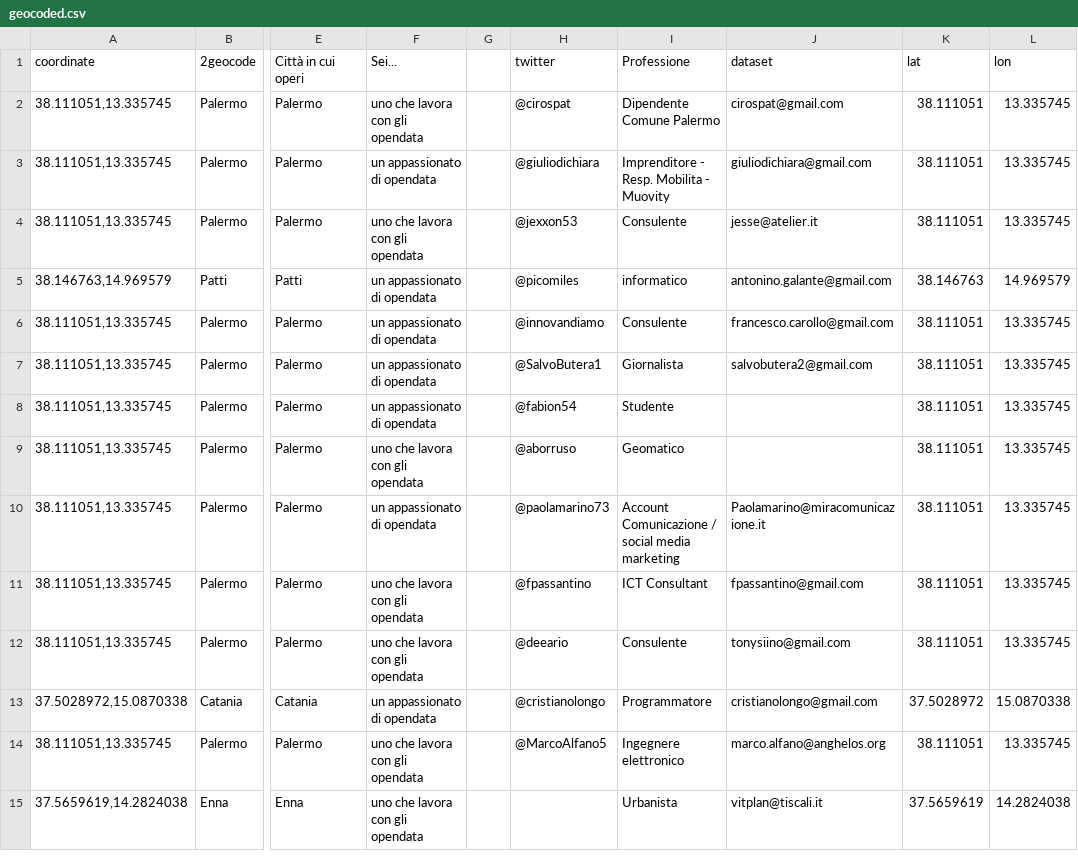
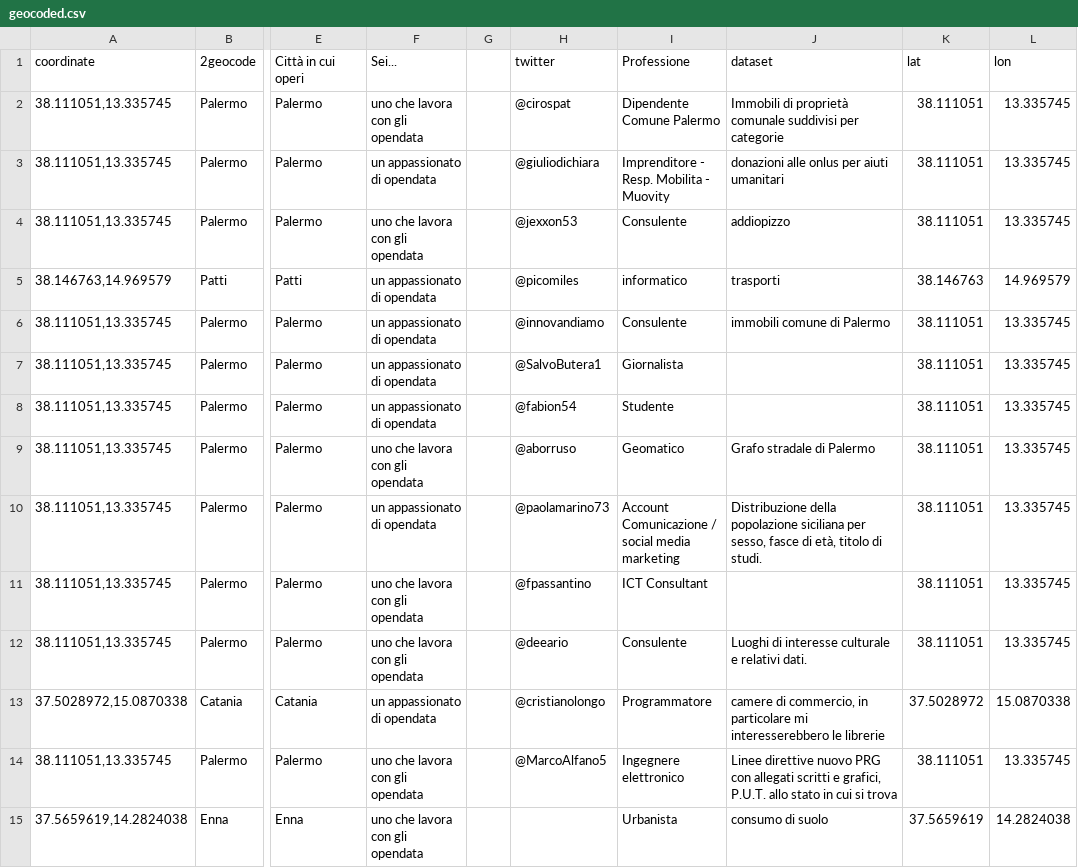
Before and after one commit to aborruso/stsmed, a CSV file: geocoded.csv, drawn as a sheet; only a part is shown, gaps mark what is left out; the diff covers the shown part only; the diff names each change by its address in the sheet, - before the commit and + after, or states it on an @@ line.

Commit message:
Update geocoded.csv

```diff
--- a/geocoded.csv
+++ b/geocoded.csv
-J2 (dataset): cirospat@gmail.com
+J2 (dataset): Immobili di proprietà comunale suddivisi per categorie
-J3 (dataset): giuliodichiara@gmail.com
+J3 (dataset): donazioni alle onlus per aiuti umanitari
-J4 (dataset): jesse@atelier.it
+J4 (dataset): addiopizzo
-J5 (dataset): antonino.galante@gmail.com
+J5 (dataset): trasporti
-J6 (dataset): francesco.carollo@gmail.com
+J6 (dataset): immobili comune di Palermo
-J7 (dataset): salvobutera2@gmail.com
+J7 (dataset): (empty)
-J9 (dataset): (empty)
+J9 (dataset): Grafo stradale di Palermo
-J10 (dataset): Paolamarino@miracomunicazione.it
+J10 (dataset): Distribuzione della popolazione siciliana per sesso, fasce di età, titolo di studi.
-J11 (dataset): fpassantino@gmail.com
+J11 (dataset): (empty)
-J12 (dataset): tonysiino@gmail.com
+J12 (dataset): Luoghi di interesse culturale e relativi dati.
-J13 (dataset): cristianolongo@gmail.com
+J13 (dataset): camere di commercio, in particolare mi interesserebbero le librerie
-J14 (dataset): marco.alfano@anghelos.org
+J14 (dataset): Linee direttive nuovo PRG con allegati scritti e grafici, P.U.T. allo stato in cui si trova
-J15 (dataset): vitplan@tiscali.it
+J15 (dataset): consumo di suolo
```
Also changed, not shown: 10 edited cells elsewhere in this file.
